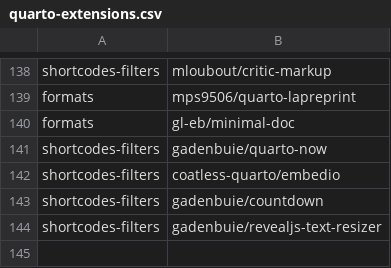
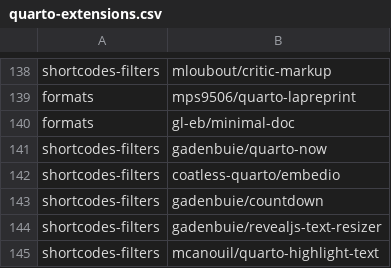
Before and after one commit to mcanouil/quarto-extensions, a CSV file: extensions/quarto-extensions.csv, drawn as a sheet; only a part is shown, gaps mark what is left out.

Commit message:
feat: add mcanouil/quarto-highlight-text (#23)

```diff
--- a/extensions/quarto-extensions.csv
+++ b/extensions/quarto-extensions.csv
@@ -144 +144,2 @@ shortcodes-filters,gadenbuie/countdown
 shortcodes-filters,gadenbuie/revealjs-text-resizer
+shortcodes-filters,mcanouil/quarto-highlight-text
```
